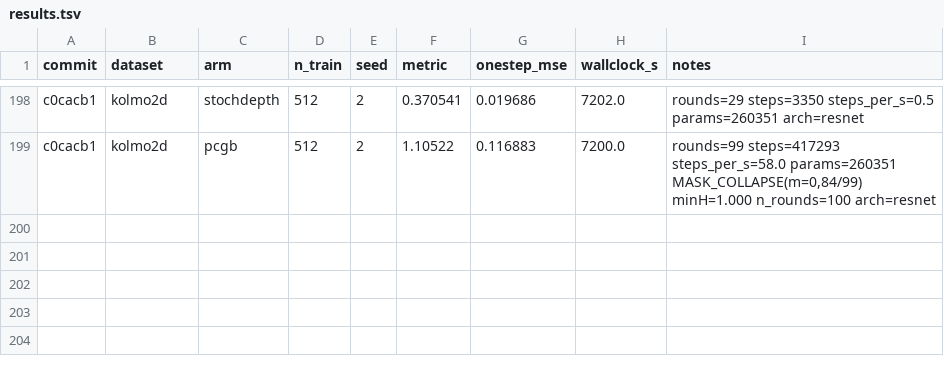
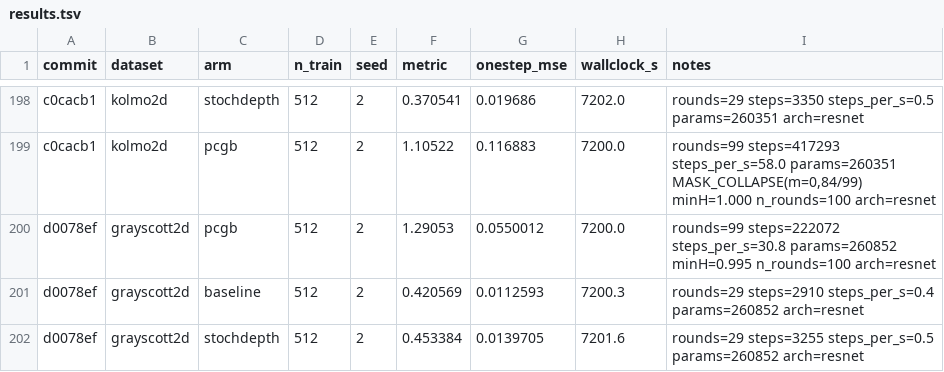
Before and after one commit to gideonite/Samudra, a TSV file: experiments/pcgb_toy/resnet/results.tsv, drawn as a sheet; only a part is shown, gaps mark what is left out; the diff names each change by its address in the sheet, - before the commit and + after, or states it on an @@ line.

```diff
--- a/experiments/pcgb_toy/resnet/results.tsv
+++ b/experiments/pcgb_toy/resnet/results.tsv
+row 200: d0078ef | grayscott2d | pcgb | 512 | 2 | 1.29053 | 0.0550012 | 7200.0 | rounds=99 steps=222072 steps_per_s=30.8 params=260852 minH=0.995 n_rounds=100 arch=resnet
+row 201: d0078ef | grayscott2d | baseline | 512 | 2 | 0.420569 | 0.0112593 | 7200.3 | rounds=29 steps=2910 steps_per_s=0.4 params=260852 arch=resnet
+row 202: d0078ef | grayscott2d | stochdepth | 512 | 2 | 0.453384 | 0.0139705 | 7201.6 | rounds=29 steps=3255 steps_per_s=0.5 params=260852 arch=resnet
```
Also changed, not shown: 2 other files.
